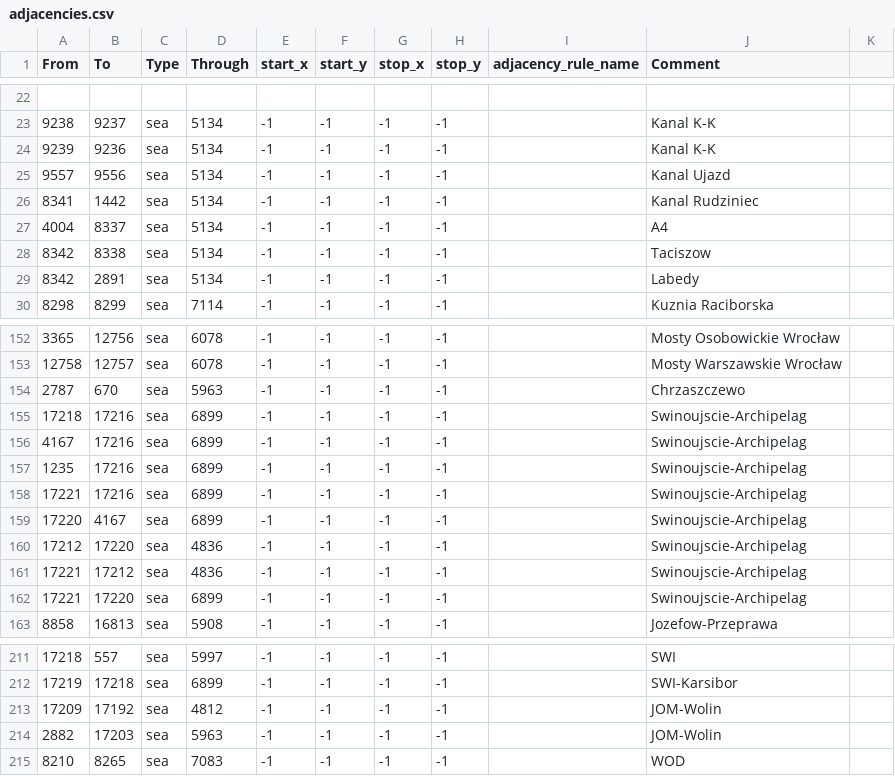
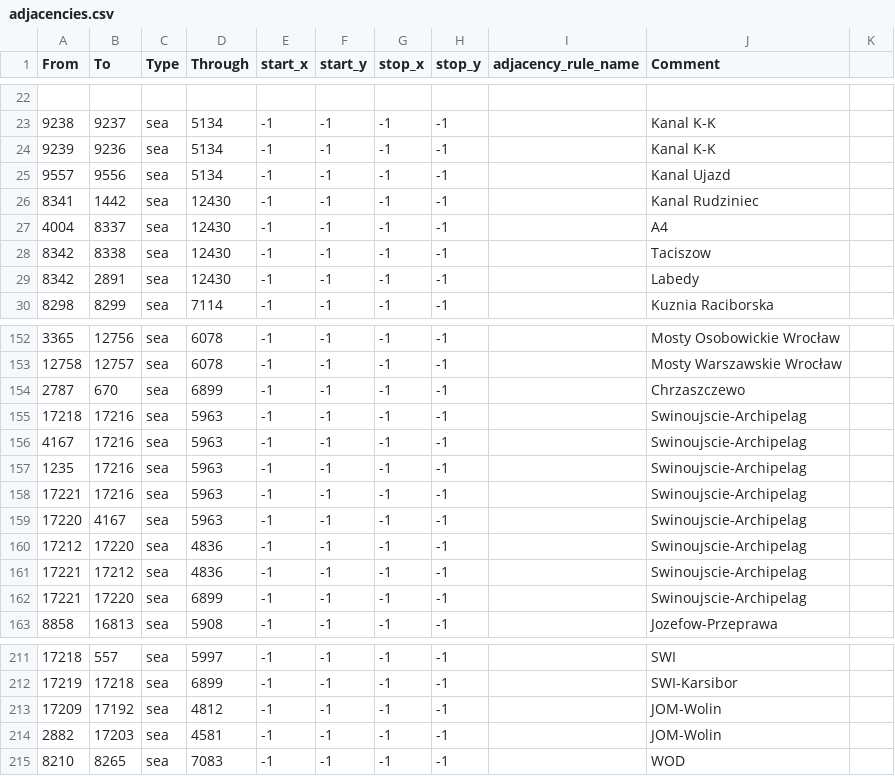
Before and after one commit to HerderDg/thelastdaysofpoland, a CSV file: map/adjacencies.csv, drawn as a sheet; only a part is shown, gaps mark what is left out.

```diff
--- a/map/adjacencies.csv
+++ b/map/adjacencies.csv
@@ -25,6 +25,6 @@ From;To;Type;Through;start_x;start_y;stop_x;stop_y;adjacency_rule_name;Comment
 9557;9556;sea;5134;-1;-1;-1;-1;;Kanal Ujazd
-8341;1442;sea;5134;-1;-1;-1;-1;;Kanal Rudziniec
-4004;8337;sea;5134;-1;-1;-1;-1;;A4
-8342;8338;sea;5134;-1;-1;-1;-1;;Taciszow
-8342;2891;sea;5134;-1;-1;-1;-1;;Labedy
+8341;1442;sea;12430;-1;-1;-1;-1;;Kanal Rudziniec
+4004;8337;sea;12430;-1;-1;-1;-1;;A4
+8342;8338;sea;12430;-1;-1;-1;-1;;Taciszow
+8342;2891;sea;12430;-1;-1;-1;-1;;Labedy
 8298;8299;sea;7114;-1;-1;-1;-1;;Kuznia Raciborska
@@ -153,8 +153,8 @@ From;To;Type;Through;start_x;start_y;stop_x;stop_y;adjacency_rule_name;Comment
 12758;12757;sea;6078;-1;-1;-1;-1;;Mosty Warszawskie Wrocław
-2787;670;sea;5963;-1;-1;-1;-1;;Chrzaszczewo
-17218;17216;sea;6899;-1;-1;-1;-1;;Swinoujscie-Archipelag
-4167;17216;sea;6899;-1;-1;-1;-1;;Swinoujscie-Archipelag
-1235;17216;sea;6899;-1;-1;-1;-1;;Swinoujscie-Archipelag
-17221;17216;sea;6899;-1;-1;-1;-1;;Swinoujscie-Archipelag
-17220;4167;sea;6899;-1;-1;-1;-1;;Swinoujscie-Archipelag
+2787;670;sea;6899;-1;-1;-1;-1;;Chrzaszczewo
+17218;17216;sea;5963;-1;-1;-1;-1;;Swinoujscie-Archipelag
+4167;17216;sea;5963;-1;-1;-1;-1;;Swinoujscie-Archipelag
+1235;17216;sea;5963;-1;-1;-1;-1;;Swinoujscie-Archipelag
+17221;17216;sea;5963;-1;-1;-1;-1;;Swinoujscie-Archipelag
+17220;4167;sea;5963;-1;-1;-1;-1;;Swinoujscie-Archipelag
 17212;17220;sea;4836;-1;-1;-1;-1;;Swinoujscie-Archipelag
@@ -213,3 +213,3 @@ From;To;Type;Through;start_x;start_y;stop_x;stop_y;adjacency_rule_name;Comment
 17209;17192;sea;4812;-1;-1;-1;-1;;JOM-Wolin
-2882;17203;sea;5963;-1;-1;-1;-1;;JOM-Wolin
+2882;17203;sea;4581;-1;-1;-1;-1;;JOM-Wolin
 8210;8265;sea;7083;-1;-1;-1;-1;;WOD
```
Also changed, not shown: 5 other files.
